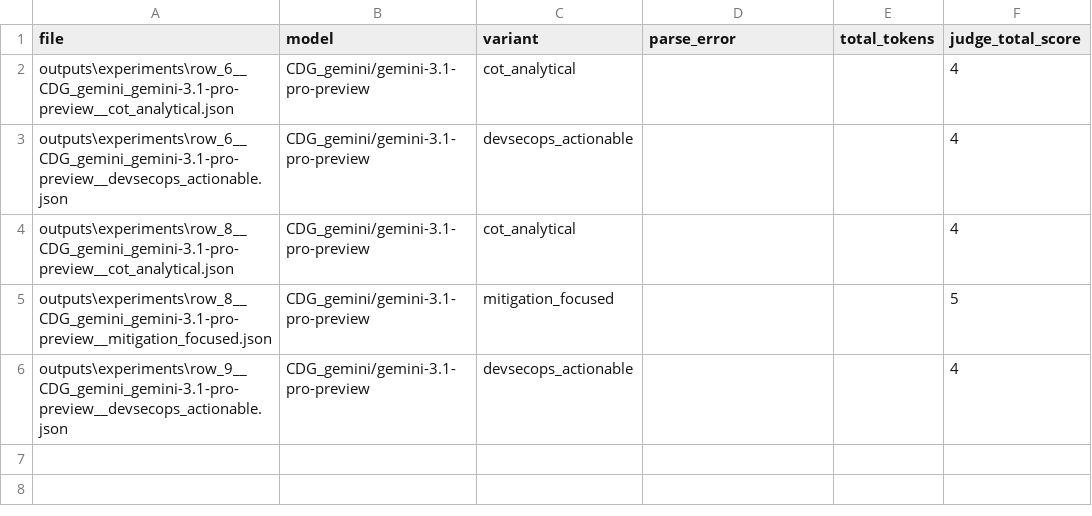
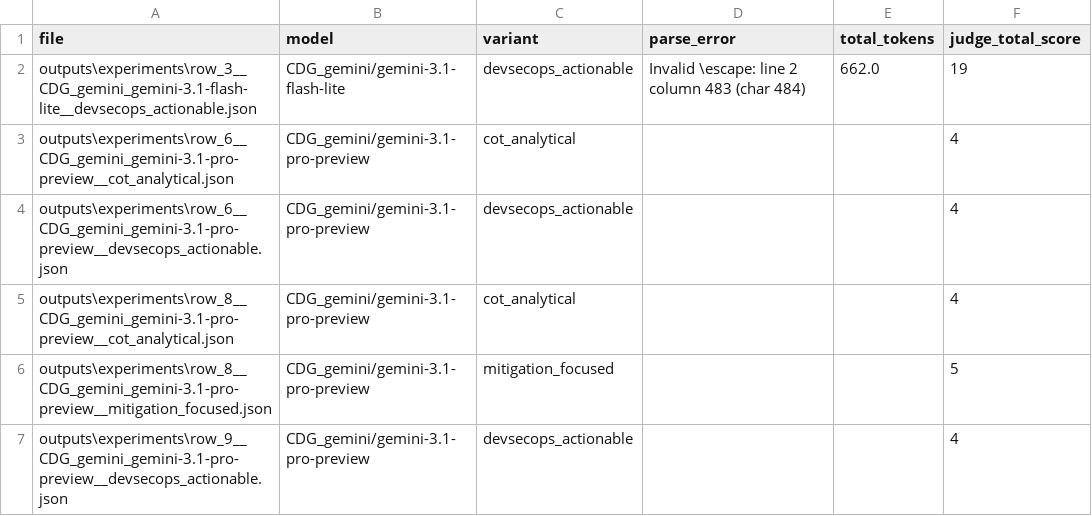
Before and after one commit to youiwang/VendorSecurityAI, a CSV file: poc/outputs/experiments/dropped_rows.csv, drawn as a sheet.

```diff
--- a/poc/outputs/experiments/dropped_rows.csv
+++ b/poc/outputs/experiments/dropped_rows.csv
@@ -1,2 +1,3 @@
 file,model,variant,parse_error,total_tokens,judge_total_score
+outputs\experiments\row_3__CDG_gemini_gemini-3.1-flash-lite__devsecops_actionable.json,CDG_gemini/gemini-3.1-flash-lite,devsecops_actionable,Invalid \escape: line 2 column 483 (char 484),662.0,19
 outputs\experiments\row_6__CDG_gemini_gemini-3.1-pro-preview__cot_analytical.json,CDG_gemini/gemini-3.1-pro-preview,cot_analytical,,,4
```
Also changed, not shown: poc/outputs/experiments/comparison_summary.csv, poc/outputs/experiments/grouped_summary.csv, 8 other files.
